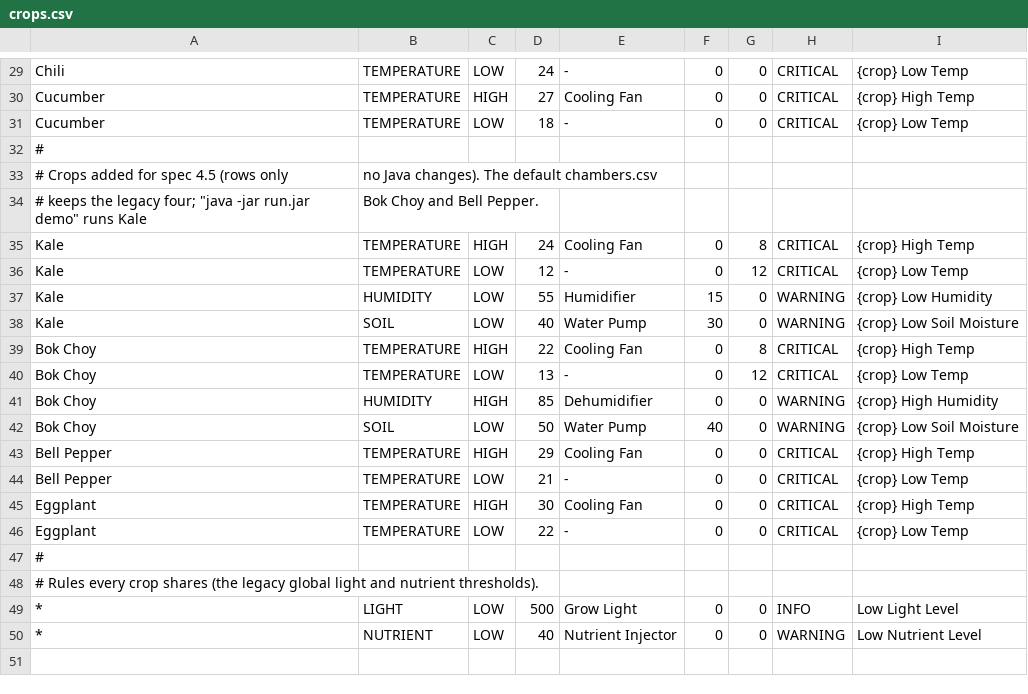
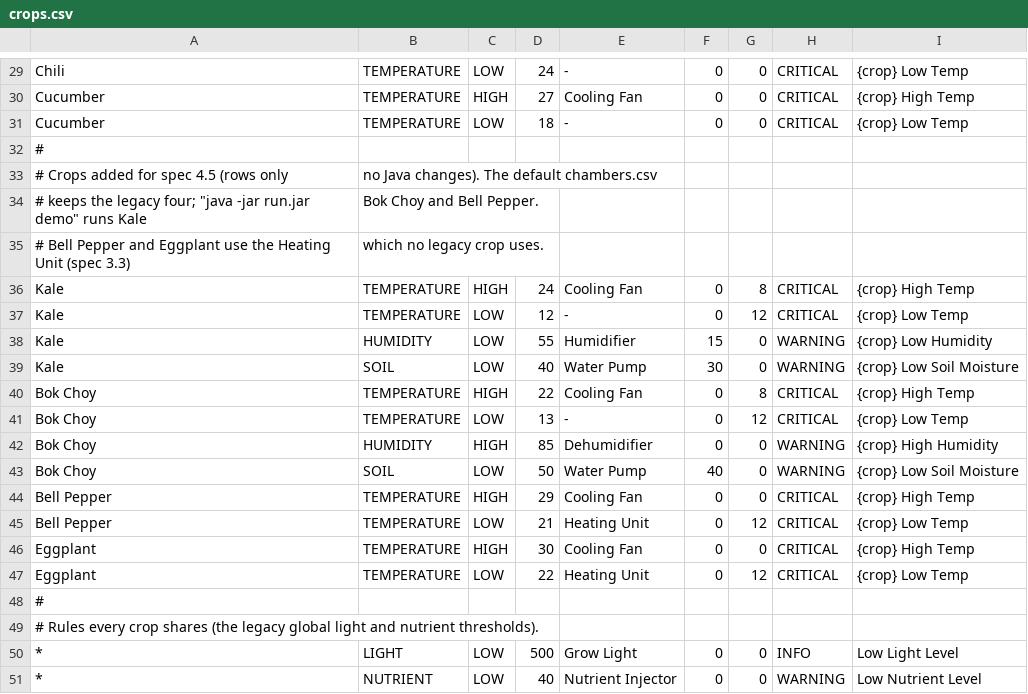
Before and after one commit to ansonpoh/SE301_Project, a CSV file: src/main/resources/crops.csv, drawn as a sheet; only a part is shown, gaps mark what is left out.

Commit message:
Harden config validation, decode appended UTF-16 properly, cache crop rules, add Heating Unit, fix docs and remove stale jar

```diff
--- a/src/main/resources/crops.csv
+++ b/src/main/resources/crops.csv
@@ -34,2 +34,3 @@ Cucumber,     TEMPERATURE,  LOW,   18,   -,                  0,   0,   CRITICAL,
 # keeps the legacy four; "java -jar run.jar demo" runs Kale, Bok Choy and Bell Pepper.
+# Bell Pepper and Eggplant use the Heating Unit (spec 3.3), which no legacy crop uses.
 Kale,         TEMPERATURE,  HIGH,  24,   Cooling Fan,        0,   8,   CRITICAL,  {crop} High Temp
@@ -43,5 +44,5 @@ Bok Choy,     SOIL,         LOW,   50,   Water Pump,         40,  0,   WARNING,
 Bell Pepper,  TEMPERATURE,  HIGH,  29,   Cooling Fan,        0,   0,   CRITICAL,  {crop} High Temp
-Bell Pepper,  TEMPERATURE,  LOW,   21,   -,                  0,   0,   CRITICAL,  {crop} Low Temp
+Bell Pepper,  TEMPERATURE,  LOW,   21,   Heating Unit,       0,   12,  CRITICAL,  {crop} Low Temp
 Eggplant,     TEMPERATURE,  HIGH,  30,   Cooling Fan,        0,   0,   CRITICAL,  {crop} High Temp
-Eggplant,     TEMPERATURE,  LOW,   22,   -,                  0,   0,   CRITICAL,  {crop} Low Temp
+Eggplant,     TEMPERATURE,  LOW,   22,   Heating Unit,       0,   12,  CRITICAL,  {crop} Low Temp
 #
```
Also changed, not shown: 21 other files.
